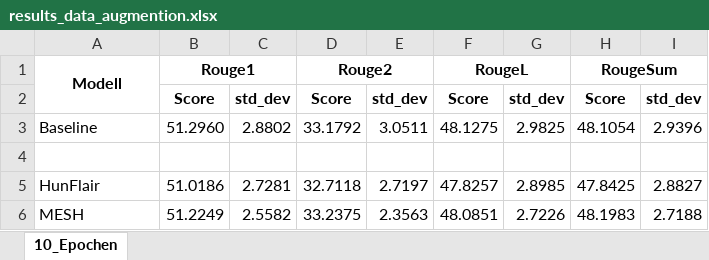
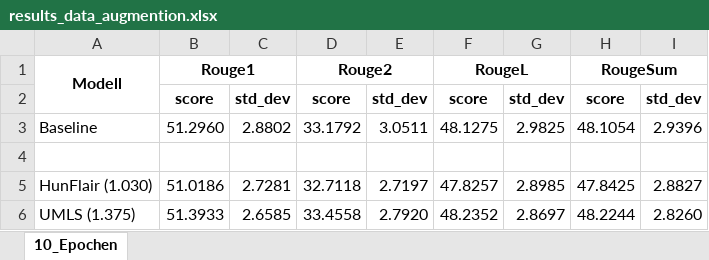
Before and after one commit to leonweber/bionlp21_summarize, an Excel workbook: data/results_data_augmention.xlsx, sheet 10_Epochen, drawn as a sheet; values as stored, in another font and other column widths than the file's, no borders; removed rows and columns are numbered as before the commit, all else as after; the diff names each change by its address in the sheet, - before the commit and + after, or states it on an @@ line.

Commit message:
Add updated evaluation results + initial version sentence transformers learning

```diff
--- a/data/results_data_augmention.xlsx (sheet 10_Epochen)
+++ b/data/results_data_augmention.xlsx (sheet 10_Epochen)
-B2: Score
+B2: score
-D2: Score
+D2: score
-F2: Score
+F2: score
-H2: Score
+H2: score
-A5: HunFlair
+A5: HunFlair (1.030)
-row 6: MESH | 51.2249 | 2.5582 | 33.2375 | 2.3563 | 48.0851 | 2.7226 | 48.1983 | 2.7188
+row 6: UMLS (1.375) | 51.3933 | 2.6585 | 33.4558 | 2.7920 | 48.2352 | 2.8697 | 48.2244 | 2.8260
```
Also changed, not shown: 2 other files.
